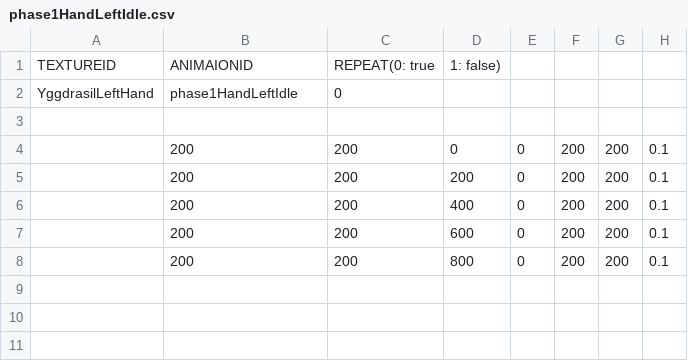
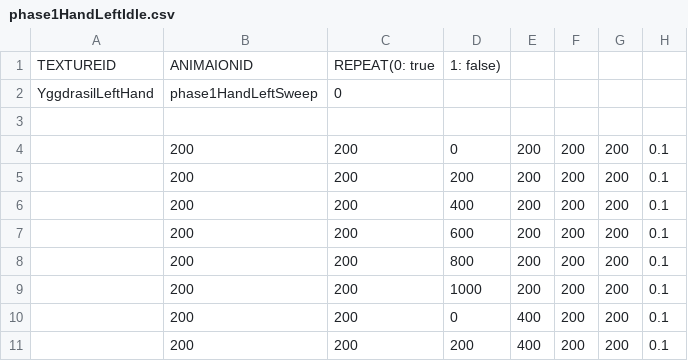
Before and after one commit to ehdgus0710/SFMLTeamProject, a CSV file: SFMLProject Bin/animations/Enemy/yggdrasil/Hand/phase1HandLeftIdle.csv, drawn as a sheet.

```diff
--- a/SFMLProject Bin/animations/Enemy/yggdrasil/Hand/phase1HandLeftIdle.csv
+++ b/SFMLProject Bin/animations/Enemy/yggdrasil/Hand/phase1HandLeftIdle.csv
@@ -1,8 +1,11 @@
 TEXTUREID,ANIMAIONID,REPEAT(0: true, 1: false),,,,
-YggdrasilLeftHand,phase1HandLeftIdle,0,,,,,
+YggdrasilLeftHand,phase1HandLeftSweep,0,,,,,
 ,,,,,,,
-,200,200,0,0,200,200,0.1
-,200,200,200,0,200,200,0.1
-,200,200,400,0,200,200,0.1
-,200,200,600,0,200,200,0.1
-,200,200,800,0,200,200,0.1
+,200,200,0,200,200,200,0.1
+,200,200,200,200,200,200,0.1
+,200,200,400,200,200,200,0.1
+,200,200,600,200,200,200,0.1
+,200,200,800,200,200,200,0.1
+,200,200,1000,200,200,200,0.1
+,200,200,0,400,200,200,0.1
+,200,200,200,400,200,200,0.1
```
Also changed, not shown: SFMLProject Bin/animations/Enemy/yggdrasil/Hand/phase1HandLeftSweep.csv, SFMLProject Bin/animations/Enemy/yggdrasil/Hand/phase1HandRightIdle.csv, 26 other files.
